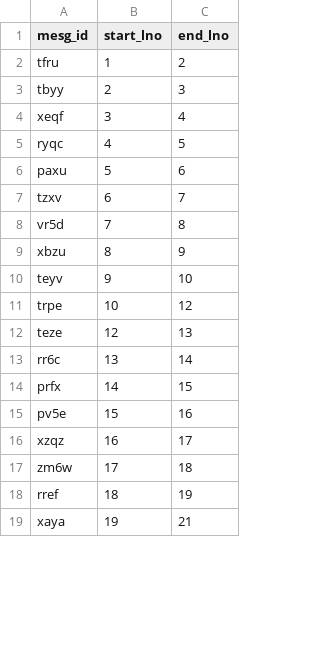
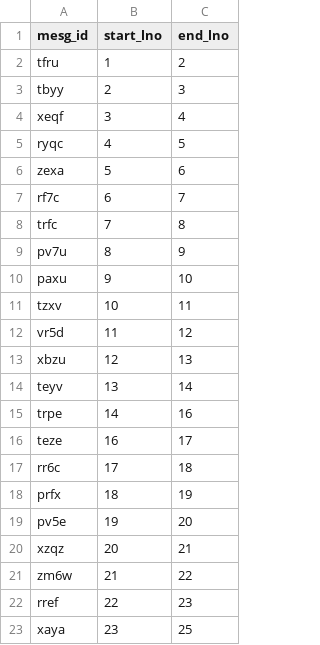
Before and after one commit to test197106/prj2bzk, a CSV file: 01/allspmsg.csv, drawn as a sheet; only a part is shown; the diff covers the shown part only.

```diff
--- a/01/allspmsg.csv
+++ b/01/allspmsg.csv
@@ -5,15 +5,19 @@ xeqf,3,4
 ryqc,4,5
-paxu,5,6
-tzxv,6,7
-vr5d,7,8
-xbzu,8,9
-teyv,9,10
-trpe,10,12
-teze,12,13
-rr6c,13,14
-prfx,14,15
-pv5e,15,16
-xzqz,16,17
-zm6w,17,18
-rref,18,19
-xaya,19,21
+zexa,5,6
+rf7c,6,7
+trfc,7,8
+pv7u,8,9
+paxu,9,10
+tzxv,10,11
+vr5d,11,12
+xbzu,12,13
+teyv,13,14
+trpe,14,16
+teze,16,17
+rr6c,17,18
+prfx,18,19
+pv5e,19,20
+xzqz,20,21
+zm6w,21,22
+rref,22,23
+xaya,23,25
```
Also changed, not shown: 1 added row and 12 edited cells elsewhere in this file, 3 other files.
